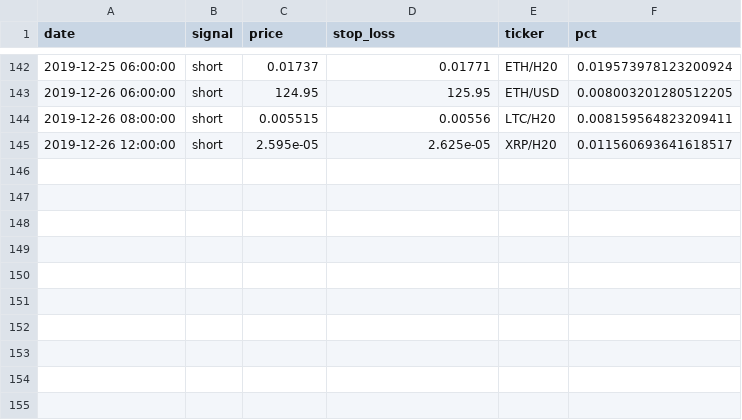
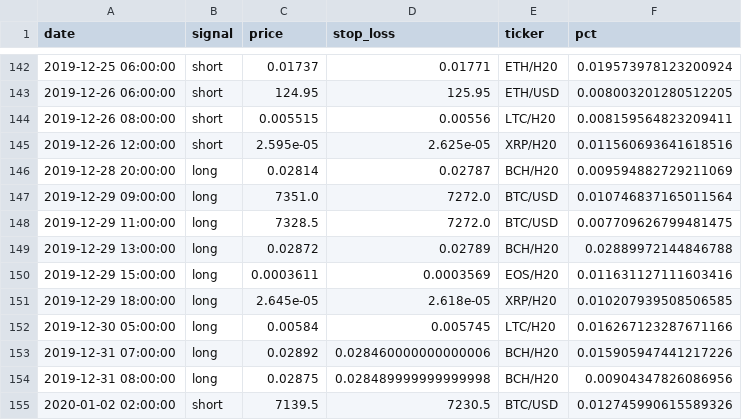
Before and after one commit to pegahcarter/All-Things-TA, a CSV file: data/signals/atta_insiders.csv, drawn as a sheet; only a part is shown, gaps mark what is left out.

```diff
--- a/data/signals/atta_insiders.csv
+++ b/data/signals/atta_insiders.csv
@@ -144,2 +144,12 @@ date,signal,price,stop_loss,ticker,pct
 2019-12-26 08:00:00,short,0.005515,0.00556,LTC/H20,0.008159564823209411
-2019-12-26 12:00:00,short,2.595e-05,2.625e-05,XRP/H20,0.011560693641618517
+2019-12-26 12:00:00,short,2.595e-05,2.625e-05,XRP/H20,0.011560693641618516
+2019-12-28 20:00:00,long,0.02814,0.02787,BCH/H20,0.009594882729211069
+2019-12-29 09:00:00,long,7351.0,7272.0,BTC/USD,0.010746837165011564
+2019-12-29 11:00:00,long,7328.5,7272.0,BTC/USD,0.007709626799481475
+2019-12-29 13:00:00,long,0.02872,0.02789,BCH/H20,0.02889972144846788
+2019-12-29 15:00:00,long,0.0003611,0.0003569,EOS/H20,0.011631127111603416
+2019-12-29 18:00:00,long,2.645e-05,2.618e-05,XRP/H20,0.010207939508506585
+2019-12-30 05:00:00,long,0.00584,0.005745,LTC/H20,0.016267123287671166
+2019-12-31 07:00:00,long,0.02892,0.028460000000000006,BCH/H20,0.015905947441217226
+2019-12-31 08:00:00,long,0.02875,0.028489999999999998,BCH/H20,0.00904347826086956
+2020-01-02 02:00:00,short,7139.5,7230.5,BTC/USD,0.012745990615589326
```
Also changed, not shown: data/signals/wc_elite.csv.
